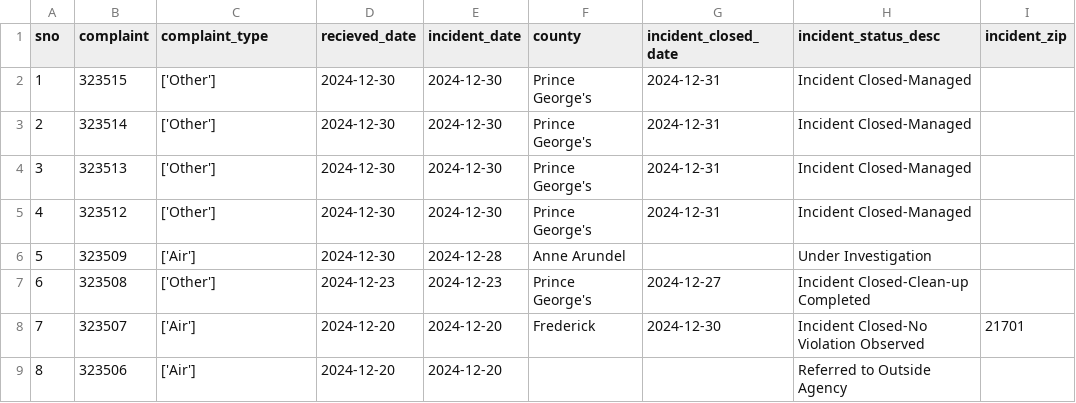
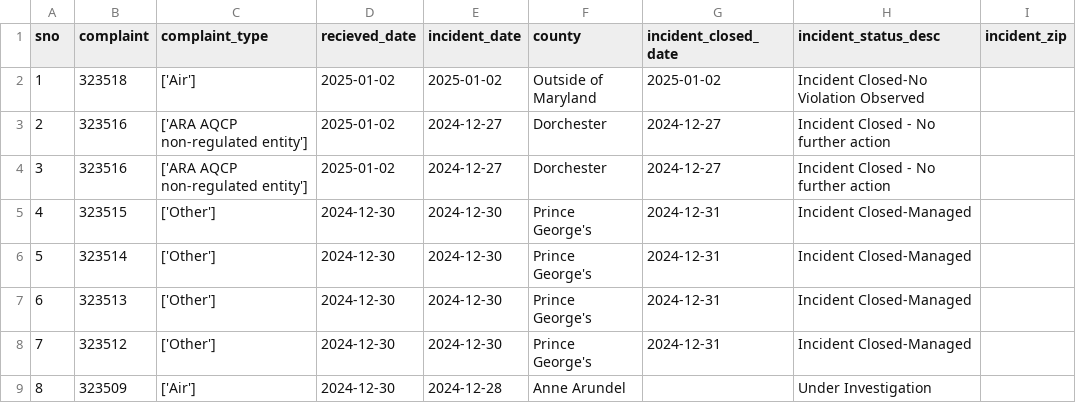
Before and after one commit to sandrafish/live-nicar-pipeline, a CSV file: exported_data/all_complaints.csv, drawn as a sheet; only a part is shown; the shorter side is filled out with more unchanged rows; addresses are those after the commit; the diff names each change by its address in the sheet, - before the commit and + after, or states it on an @@ line.

Commit message:
Automated commit from GitHub Actions

```diff
--- a/exported_data/all_complaints.csv
+++ b/exported_data/all_complaints.csv
+row 2: 1 | 323518 | ['Air'] | 2025-01-02 | 2025-01-02 | Outside of Maryland | 2025-01-02 | Incident Closed-No Violation Observed
+row 3: 2 | 323516 | ['ARA AQCP non-regulated entity'] | 2025-01-02 | 2024-12-27 | Dorchester | 2024-12-27 | Incident Closed - No further action
+row 4: 3 | 323516 | ['ARA AQCP non-regulated entity'] | 2025-01-02 | 2024-12-27 | Dorchester | 2024-12-27 | Incident Closed - No further action
@@ column A (sno) renumbered from row 5 down @@
```
Also changed, not shown: exported_data/complaint_type_frequency.csv, exported_data/invalid_counties.csv, 1 other file.
